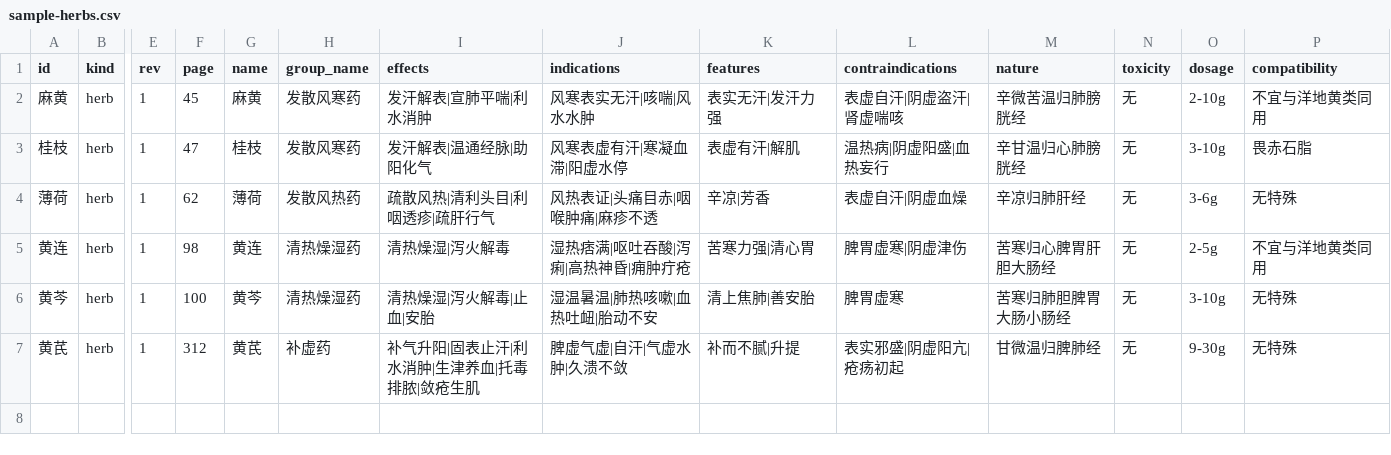
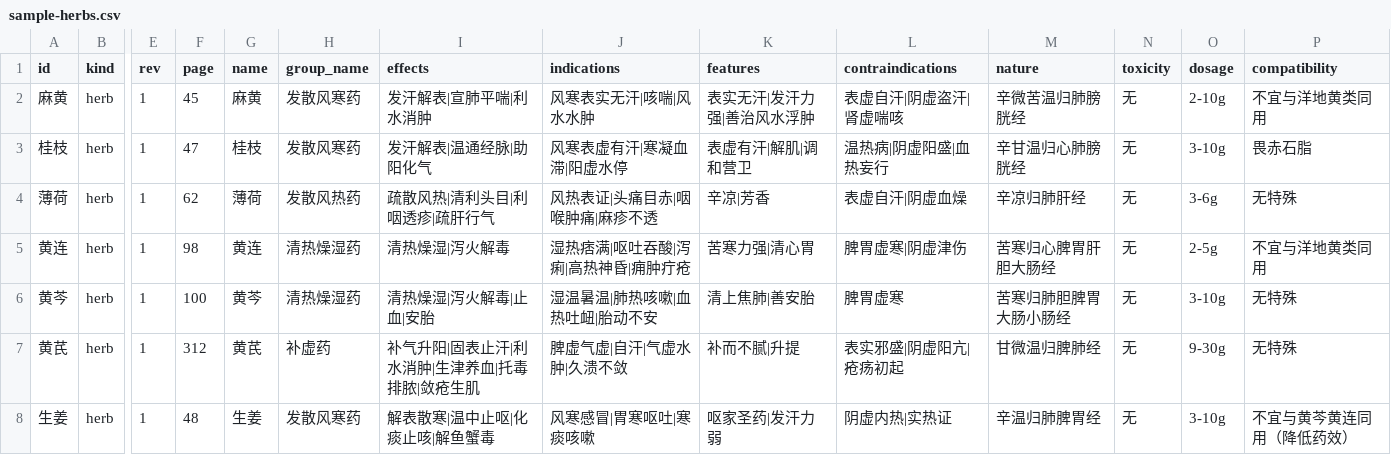
Before and after one commit to morangsu/mneme-data-public, a CSV file: sample-herbs.csv, drawn as a sheet; only a part is shown, gaps mark what is left out; rows hold the shown columns only; the diff names each change by its address in the sheet, - before the commit and + after, or states it on an @@ line.

Commit message:
feat: 领域包加 notes/supersedes/mastery_override_at（20 字段）+ 隐藏被替代条目

```diff
--- a/sample-herbs.csv
+++ b/sample-herbs.csv
-K2 (features): 表实无汗|发汗力强
+K2 (features): 表实无汗|发汗力强|善治风水浮肿
-K3 (features): 表虚有汗|解肌
+K3 (features): 表虚有汗|解肌|调和营卫
+row 8: 生姜 | herb | 1 | 48 | 生姜 | 发散风寒药 | 解表散寒|温中止呕|化痰止咳|解鱼蟹毒 | 风寒感冒|胃寒呕吐|寒痰咳嗽 | 呕家圣药|发汗力弱 | 阴虚内热|实热证 | 辛温归肺脾胃经 | 无 | 3-10g | 不宜与黄芩黄连同用（降低药效）
```
Also changed, not shown: 4 other files.
